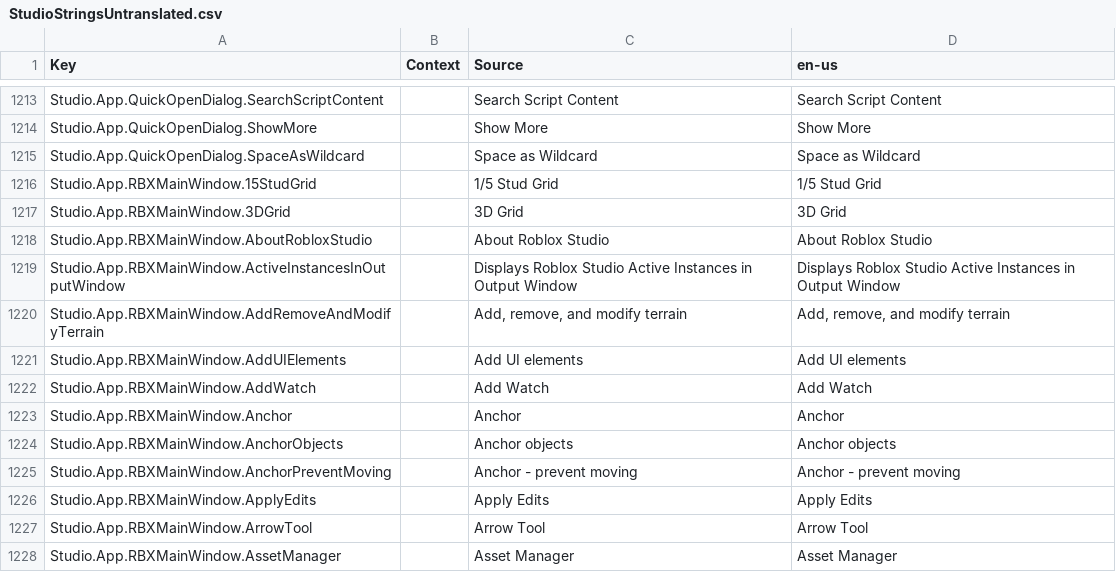
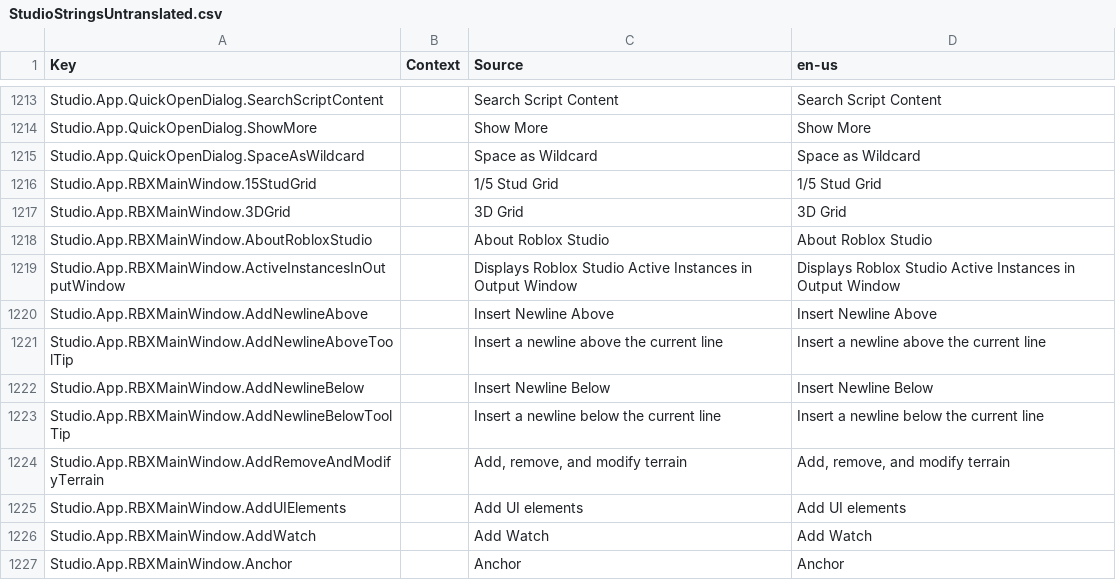
Before and after one commit to Kan18/Roblox-Client-Tracker, a CSV file: QtResources/Translation/StudioStringsUntranslated.csv, drawn as a sheet; only a part is shown, gaps mark what is left out; the shorter side is filled out with more unchanged rows; the diff names each change by its address in the sheet, - before the commit and + after, or states it on an @@ line.

```diff
--- a/QtResources/Translation/StudioStringsUntranslated.csv
+++ b/QtResources/Translation/StudioStringsUntranslated.csv
+row 1220: Studio.App.RBXMainWindow.AddNewlineAbove |  | Insert Newline Above | Insert Newline Above
+row 1221: Studio.App.RBXMainWindow.AddNewlineAboveToolTip |  | Insert a newline above the current line | Insert a newline above the current line
+row 1222: Studio.App.RBXMainWindow.AddNewlineBelow |  | Insert Newline Below | Insert Newline Below
+row 1223: Studio.App.RBXMainWindow.AddNewlineBelowToolTip |  | Insert a newline below the current line | Insert a newline below the current line
```
Also changed, not shown: QtResources/Translation/ReflectionMetadataUntranslated.csv, rbxManifest.csv, 19 other files.
